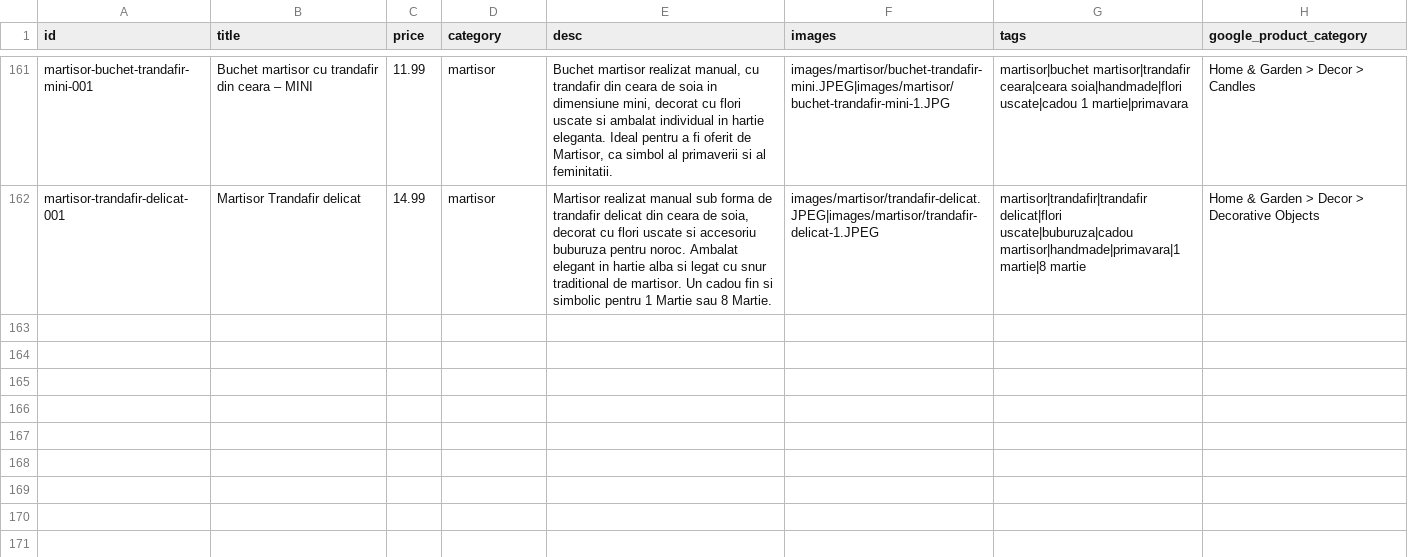
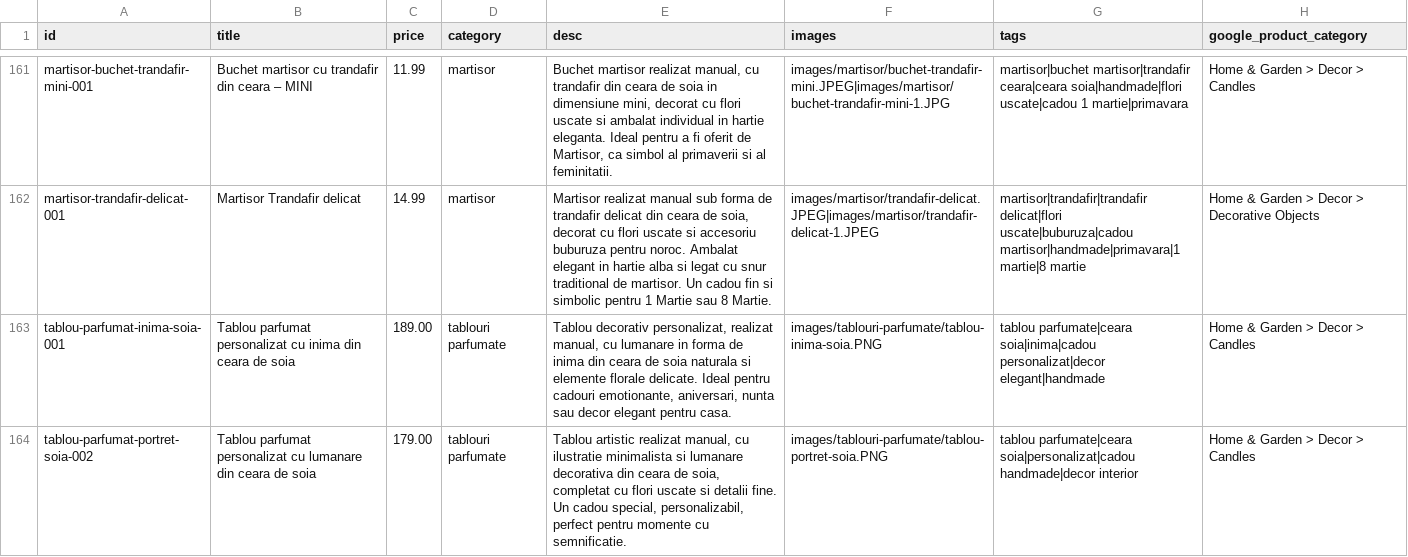
Before and after one commit to ionitadelia2-hub/boundlesscollection-site, a CSV file: content/products.csv, drawn as a sheet; only a part is shown, gaps mark what is left out; the diff names each change by its address in the sheet, - before the commit and + after, or states it on an @@ line.

```diff
--- a/content/products.csv
+++ b/content/products.csv
+row 163: tablou-parfumat-inima-soia-001 | Tablou parfumat personalizat cu inima din ceara de soia | 189.00 | tablouri parfumate | Tablou decorativ personalizat, realizat manual, cu lumanare in forma de inima din ceara de soia naturala si elemente florale delicate. Ideal pentru cadouri emotionante, aniversari, nunta sau decor elegant pentru casa. | images/tablouri-parfumate/tablou-inima-soia.PNG | tablou parfumate|ceara soia|inima|cadou personalizat|decor elegant|handmade | Home & Garden > Decor > Candles
+row 164: tablou-parfumat-portret-soia-002 | Tablou parfumat personalizat cu lumanare din ceara de soia | 179.00 | tablouri parfumate | Tablou artistic realizat manual, cu ilustratie minimalista si lumanare decorativa din ceara de soia, completat cu flori uscate si detalii fine. Un cadou special, personalizabil, perfect pentru momente cu semnificatie. | images/tablouri-parfumate/tablou-portret-soia.PNG | tablou parfumate|ceara soia|personalizat|cadou handmade|decor interior | Home & Garden > Decor > Candles
```
Also changed, not shown: public/content/products.csv, public/feeds/products-merchant.csv, 9 other files.
